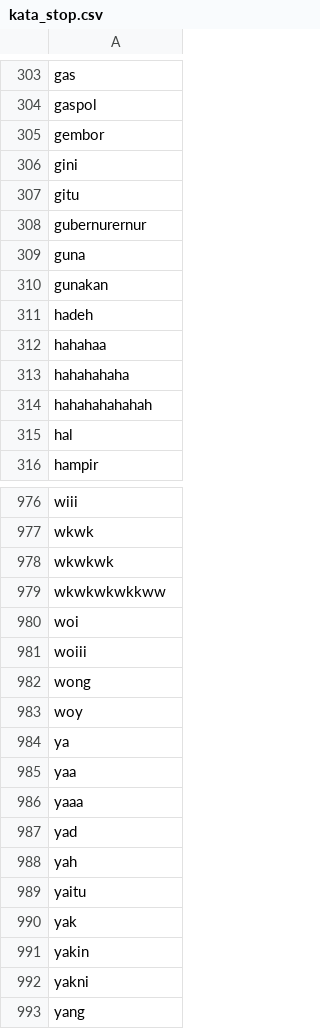
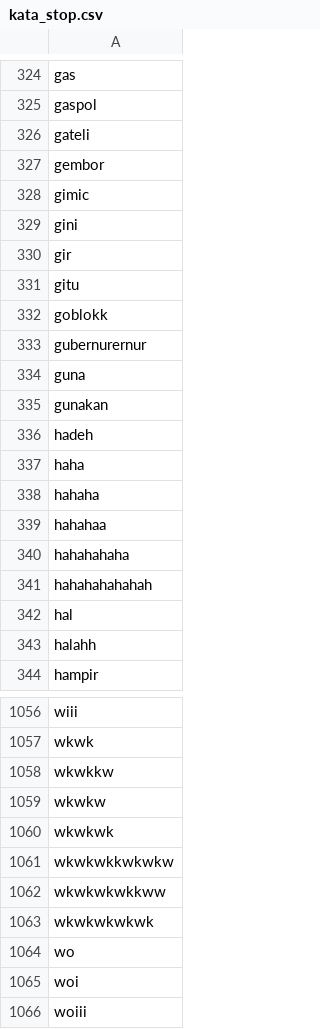
Before and after one commit to Afifhanafi/sentimen-analisis-kanjuruhan, a CSV file: kata_stop.csv, drawn as a sheet; only a part is shown, gaps mark what is left out; the shorter side is filled out with more unchanged rows; the diff covers the shown part only.

```diff
--- a/kata_stop.csv
+++ b/kata_stop.csv
@@ -304,5 +325,9 @@ gas
 gaspol
+gateli
 gembor
+gimic
 gini
+gir
 gitu
+goblokk
 gubernurernur
@@ -311,2 +336,4 @@ gunakan
 hadeh
+haha
+hahaha
 hahahaa
@@ -315,2 +342,3 @@ hahahahahahah
 hal
+halahh
 hampir
@@ -977,4 +1057,9 @@ wiii
 wkwk
+wkwkkw
+wkwkw
 wkwkwk
+wkwkwkkwkwkw
 wkwkwkwkkww
+wkwkwkwkwk
+wo
 woi
```
Also changed, not shown: 75 added rows, 1 removed row and 1 edited cell elsewhere in this file, kata_slang.csv, 1 other file.
